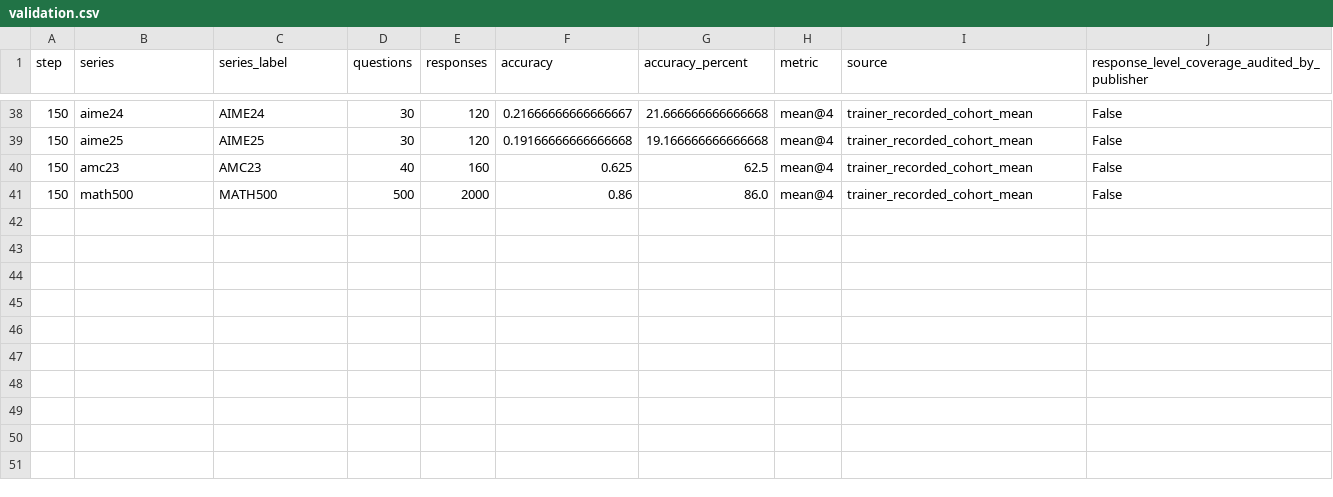
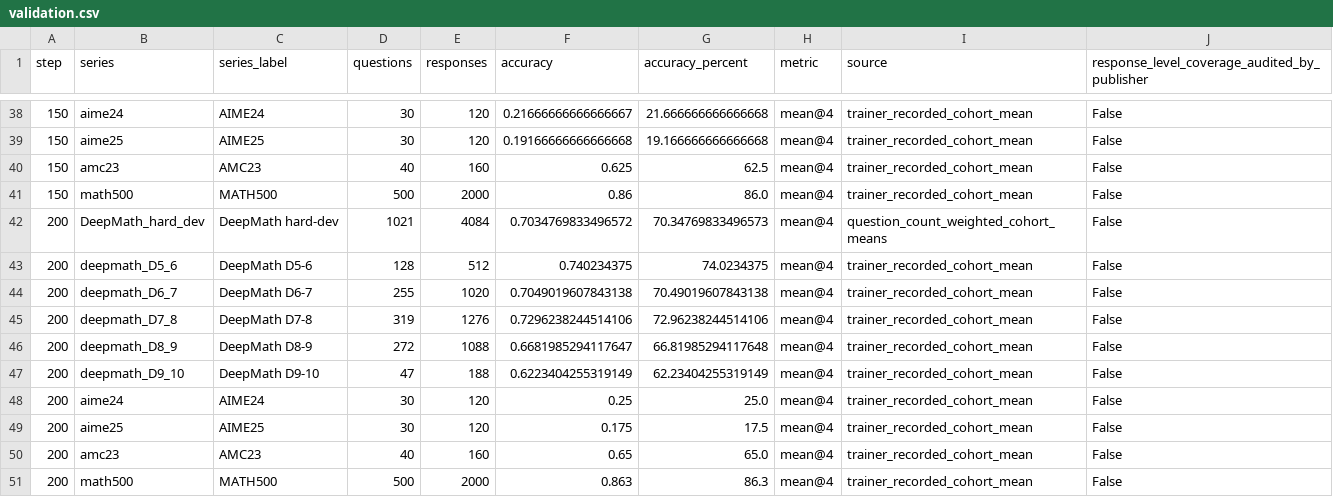
Before and after one commit to LingyinKaslana/dapo-rollout-stability, a CSV file: history/20261103-setup2-qwen3-8b-april-seqfirst-w512-r512-8k-from0-10h-v2/validation.csv, drawn as a sheet; only a part is shown, gaps mark what is left out.

```diff
--- a/history/20261103-setup2-qwen3-8b-april-seqfirst-w512-r512-8k-from0-10h-v2/validation.csv
+++ b/history/20261103-setup2-qwen3-8b-april-seqfirst-w512-r512-8k-from0-10h-v2/validation.csv
@@ -41 +41,11 @@ step,series,series_label,questions,responses,accuracy,accuracy_percent,metric,so
 150,math500,MATH500,500,2000,0.86,86.0,mean@4,trainer_recorded_cohort_mean,False
+200,DeepMath_hard_dev,DeepMath hard-dev,1021,4084,0.7034769833496572,70.34769833496573,mean@4,question_count_weighted_cohort_means,False
+200,deepmath_D5_6,DeepMath D5-6,128,512,0.740234375,74.0234375,mean@4,trainer_recorded_cohort_mean,False
+200,deepmath_D6_7,DeepMath D6-7,255,1020,0.7049019607843138,70.49019607843138,mean@4,trainer_recorded_cohort_mean,False
+200,deepmath_D7_8,DeepMath D7-8,319,1276,0.7296238244514106,72.96238244514106,mean@4,trainer_recorded_cohort_mean,False
+200,deepmath_D8_9,DeepMath D8-9,272,1088,0.6681985294117647,66.81985294117648,mean@4,trainer_recorded_cohort_mean,False
+200,deepmath_D9_10,DeepMath D9-10,47,188,0.6223404255319149,62.23404255319149,mean@4,trainer_recorded_cohort_mean,False
+200,aime24,AIME24,30,120,0.25,25.0,mean@4,trainer_recorded_cohort_mean,False
+200,aime25,AIME25,30,120,0.175,17.5,mean@4,trainer_recorded_cohort_mean,False
+200,amc23,AMC23,40,160,0.65,65.0,mean@4,trainer_recorded_cohort_mean,False
+200,math500,MATH500,500,2000,0.863,86.3,mean@4,trainer_recorded_cohort_mean,False
```
Also changed, not shown: gpu_10m.csv, history/20261103-setup2-qwen3-8b-april-seqfirst-w512-r512-8k-from0-10h-v2/gpu_10m.csv, 23 other files.
